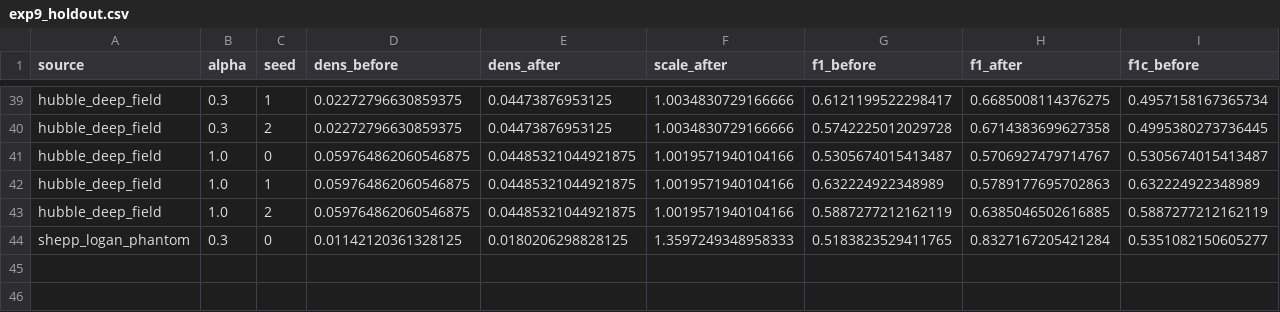
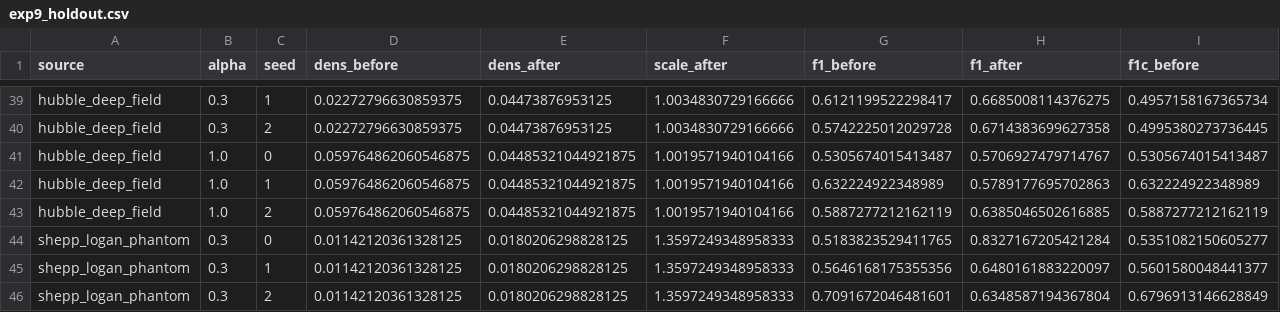
Before and after one commit to komeiall14/controlnet-failure-analysis, a CSV file: results/exp9_holdout.csv, drawn as a sheet; only a part is shown, gaps mark what is left out; rows hold the shown columns only; the diff names each change by its address in the sheet, - before the commit and + after, or states it on an @@ line.

```diff
--- a/results/exp9_holdout.csv
+++ b/results/exp9_holdout.csv
+row 45: shepp_logan_phantom | 0.3 | 1 | 0.01142120361328125 | 0.0180206298828125 | 1.3597249348958333 | 0.5646168175355356 | 0.6480161883220097 | 0.5601580048441377
+row 46: shepp_logan_phantom | 0.3 | 2 | 0.01142120361328125 | 0.0180206298828125 | 1.3597249348958333 | 0.7091672046481601 | 0.6348587194367804 | 0.6796913146628849
```
Also changed, not shown: 3 other files.
